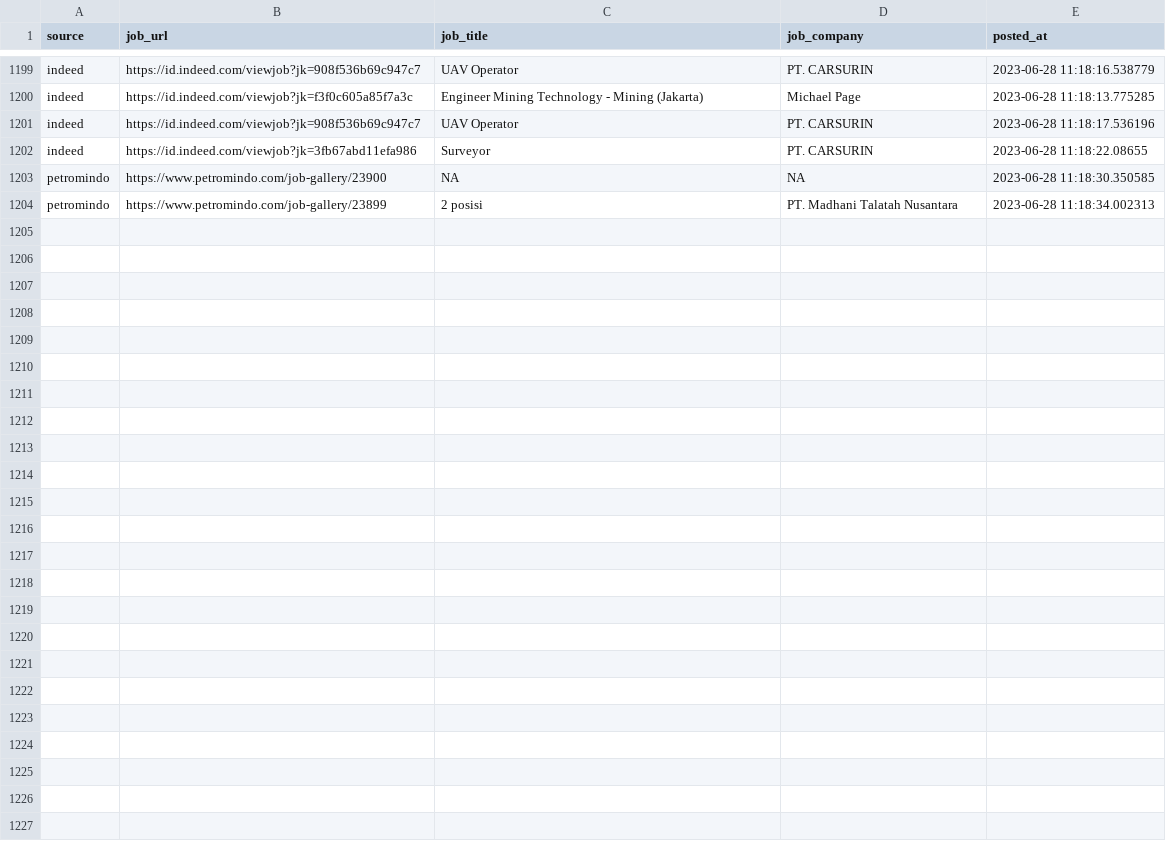
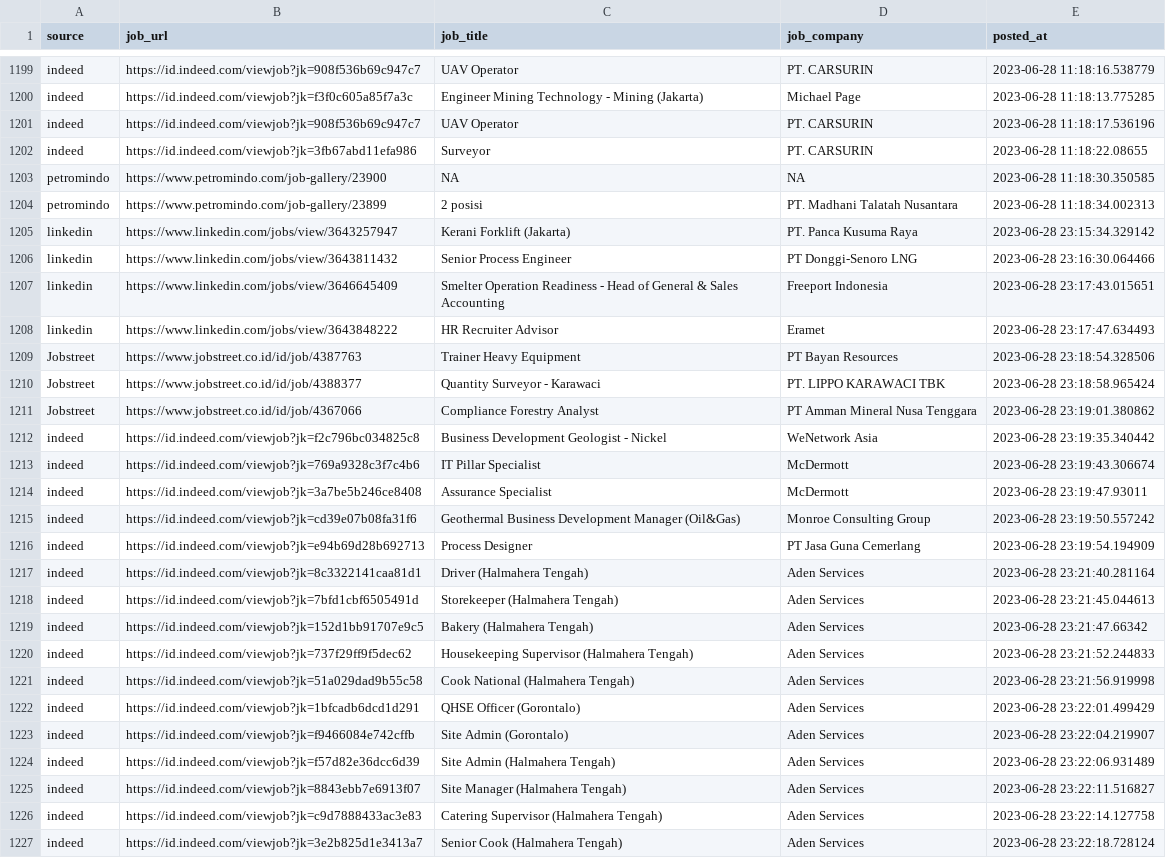
Before and after one commit to Rachdyan/geosains-job-crawler, a CSV file: data/job_posted.csv, drawn as a sheet; only a part is shown, gaps mark what is left out; the diff names each change by its address in the sheet, - before the commit and + after, or states it on an @@ line.

```diff
--- a/data/job_posted.csv
+++ b/data/job_posted.csv
+row 1205: linkedin | https://www.linkedin.com/jobs/view/3643257947 | Kerani Forklift (Jakarta) | PT. Panca Kusuma Raya | 2023-06-28 23:15:34.329142
+row 1206: linkedin | https://www.linkedin.com/jobs/view/3643811432 | Senior Process Engineer | PT Donggi-Senoro LNG | 2023-06-28 23:16:30.064466
+row 1207: linkedin | https://www.linkedin.com/jobs/view/3646645409 | Smelter Operation Readiness - Head of General & Sales Accounting | Freeport Indonesia | 2023-06-28 23:17:43.015651
+row 1208: linkedin | https://www.linkedin.com/jobs/view/3643848222 | HR Recruiter Advisor | Eramet | 2023-06-28 23:17:47.634493
+row 1209: Jobstreet | https://www.jobstreet.co.id/id/job/4387763 | Trainer Heavy Equipment | PT Bayan Resources | 2023-06-28 23:18:54.328506
+row 1210: Jobstreet | https://www.jobstreet.co.id/id/job/4388377 | Quantity Surveyor - Karawaci | PT. LIPPO KARAWACI TBK | 2023-06-28 23:18:58.965424
+row 1211: Jobstreet | https://www.jobstreet.co.id/id/job/4367066 | Compliance Forestry Analyst | PT Amman Mineral Nusa Tenggara | 2023-06-28 23:19:01.380862
+row 1212: indeed | https://id.indeed.com/viewjob?jk=f2c796bc034825c8 | Business Development Geologist - Nickel | WeNetwork Asia | 2023-06-28 23:19:35.340442
+row 1213: indeed | https://id.indeed.com/viewjob?jk=769a9328c3f7c4b6 | IT Pillar Specialist | McDermott | 2023-06-28 23:19:43.306674
+row 1214: indeed | https://id.indeed.com/viewjob?jk=3a7be5b246ce8408 | Assurance Specialist | McDermott | 2023-06-28 23:19:47.93011
+row 1215: indeed | https://id.indeed.com/viewjob?jk=cd39e07b08fa31f6 | Geothermal Business Development Manager (Oil&Gas) | Monroe Consulting Group | 2023-06-28 23:19:50.557242
+row 1216: indeed | https://id.indeed.com/viewjob?jk=e94b69d28b692713 | Process Designer | PT Jasa Guna Cemerlang | 2023-06-28 23:19:54.194909
+row 1217: indeed | https://id.indeed.com/viewjob?jk=8c3322141caa81d1 | Driver (Halmahera Tengah) | Aden Services | 2023-06-28 23:21:40.281164
+row 1218: indeed | https://id.indeed.com/viewjob?jk=7bfd1cbf6505491d | Storekeeper (Halmahera Tengah) | Aden Services | 2023-06-28 23:21:45.044613
+row 1219: indeed | https://id.indeed.com/viewjob?jk=152d1bb91707e9c5 | Bakery (Halmahera Tengah) | Aden Services | 2023-06-28 23:21:47.66342
+row 1220: indeed | https://id.indeed.com/viewjob?jk=737f29ff9f5dec62 | Housekeeping Supervisor (Halmahera Tengah) | Aden Services | 2023-06-28 23:21:52.244833
+row 1221: indeed | https://id.indeed.com/viewjob?jk=51a029dad9b55c58 | Cook National (Halmahera Tengah) | Aden Services | 2023-06-28 23:21:56.919998
+row 1222: indeed | https://id.indeed.com/viewjob?jk=1bfcadb6dcd1d291 | QHSE Officer (Gorontalo) | Aden Services | 2023-06-28 23:22:01.499429
+row 1223: indeed | https://id.indeed.com/viewjob?jk=f9466084e742cffb | Site Admin (Gorontalo) | Aden Services | 2023-06-28 23:22:04.219907
+row 1224: indeed | https://id.indeed.com/viewjob?jk=f57d82e36dcc6d39 | Site Admin (Halmahera Tengah) | Aden Services | 2023-06-28 23:22:06.931489
+row 1225: indeed | https://id.indeed.com/viewjob?jk=8843ebb7e6913f07 | Site Manager (Halmahera Tengah) | Aden Services | 2023-06-28 23:22:11.516827
+row 1226: indeed | https://id.indeed.com/viewjob?jk=c9d7888433ac3e83 | Catering Supervisor (Halmahera Tengah) | Aden Services | 2023-06-28 23:22:14.127758
+row 1227: indeed | https://id.indeed.com/viewjob?jk=3e2b825d1e3413a7 | Senior Cook (Halmahera Tengah) | Aden Services | 2023-06-28 23:22:18.728124
```
Also changed, not shown: data/company_industry_indeed.csv.
